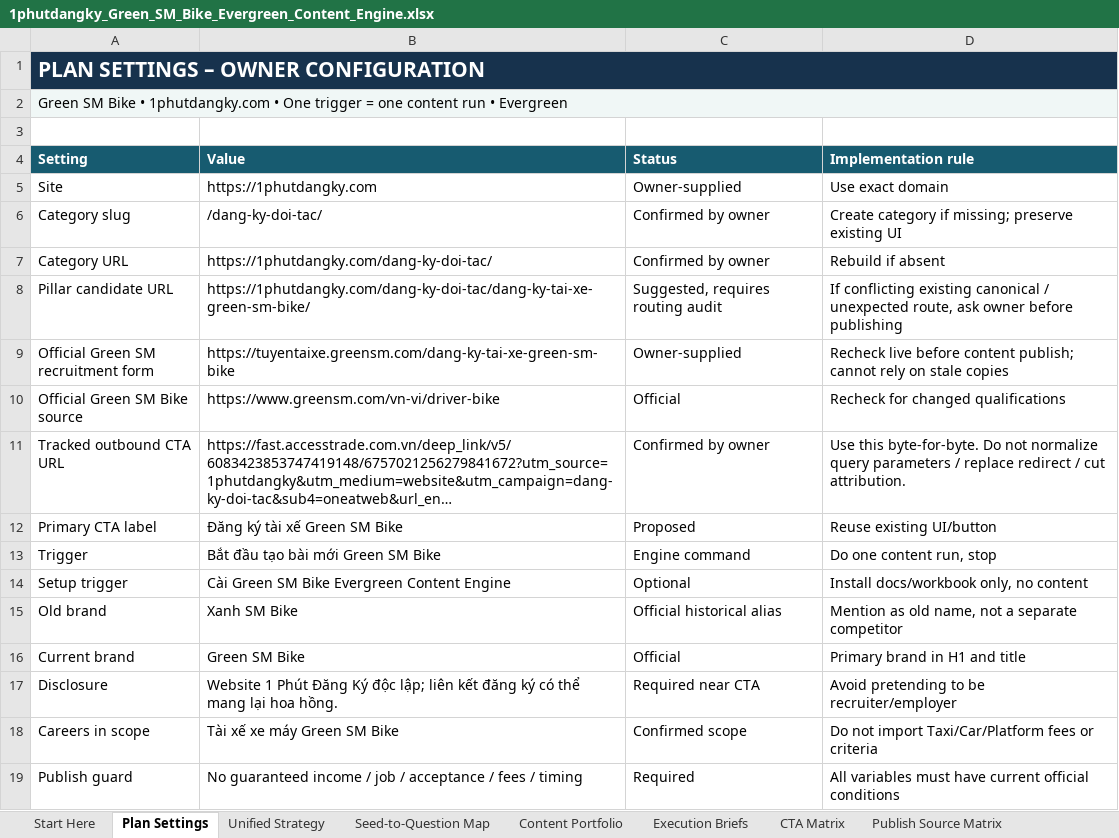
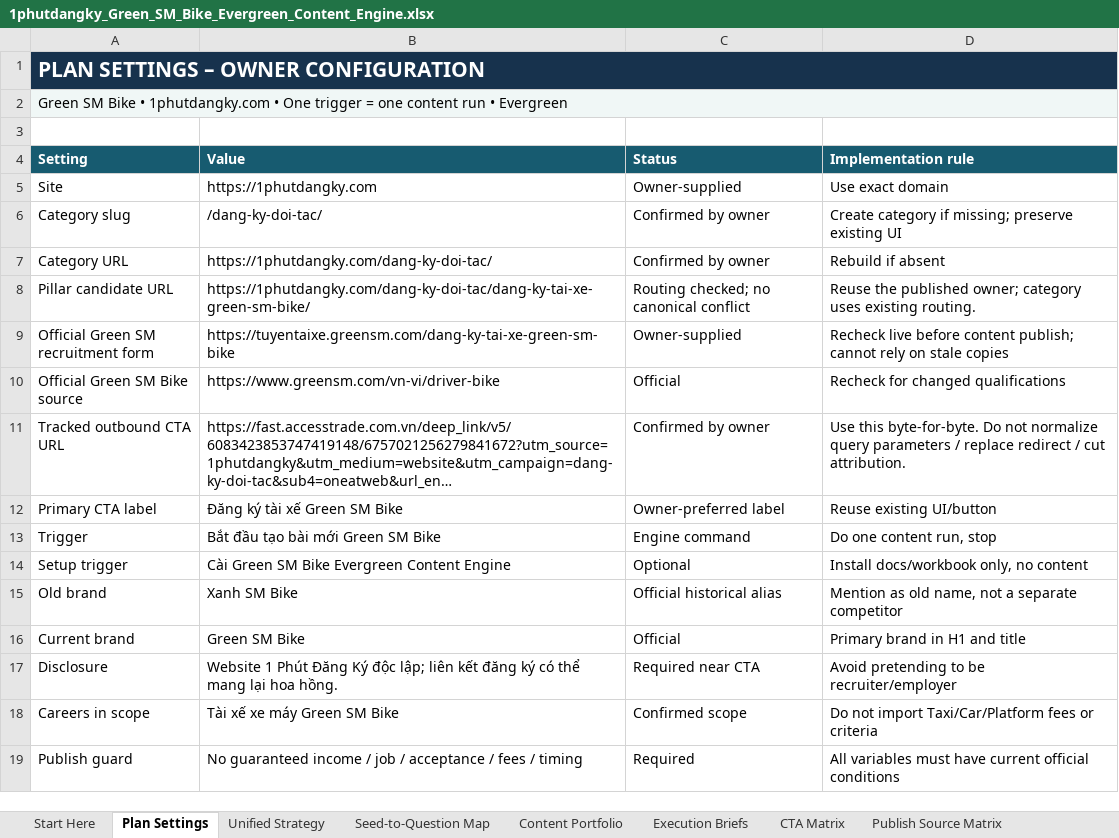
Before and after one commit to vothanhphatsocial/1phutdangky, an Excel workbook: docs/content/1phutdangky_Green_SM_Bike_Evergreen_Content_Engine.xlsx, sheet Plan Settings, drawn as a sheet; only a part is shown; long unchanged cells end in …; values as stored, in another font and other column widths than the file's, no borders; the diff names each change by its address in the sheet, - before the commit and + after, or states it on an @@ line.

Commit message:
feat(content): publish Green SM Bike driver registration guide
Add the partner category and recruitment product using the shared article, CTA and category visual components. Verify current Bike sources and preserve the exact configured AccessTrade URL.

Checks: npm run check; npm run test:validator (36); npm run test:maintenance (4); local browser QA at six widths; existing CTA regression across 19 articles. content:review retains three unrelated overdue full-review warnings.

```diff
--- a/docs/content/1phutdangky_Green_SM_Bike_Evergreen_Content_Engine.xlsx (sheet Plan Settings)
+++ b/docs/content/1phutdangky_Green_SM_Bike_Evergreen_Content_Engine.xlsx (sheet Plan Settings)
-C8 (Status): Suggested, requires routing audit
+C8 (Status): Routing checked; no canonical conflict
-D8 (Implementation rule): If conflicting existing canonical / unexpected route, ask owner before publishing
+D8 (Implementation rule): Reuse the published owner; category uses existing routing.
-C12 (Status): Proposed
+C12 (Status): Owner-preferred label
```
Also changed, not shown: sheet Publish Source Matrix, sheet Next Action, sheet Evergreen Queue, sheet Dashboard, sheet Execution Briefs, sheet CTA Matrix, 1 more sheet, formulas that keep their value, 13 other files.
